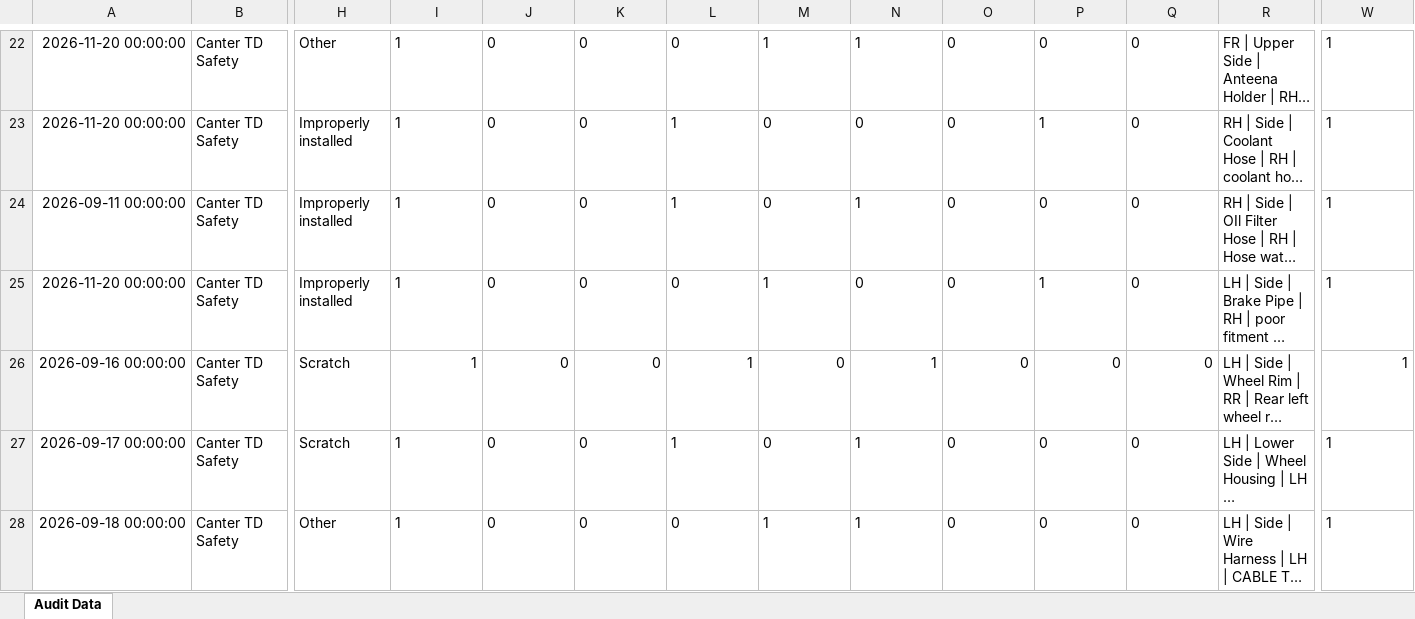
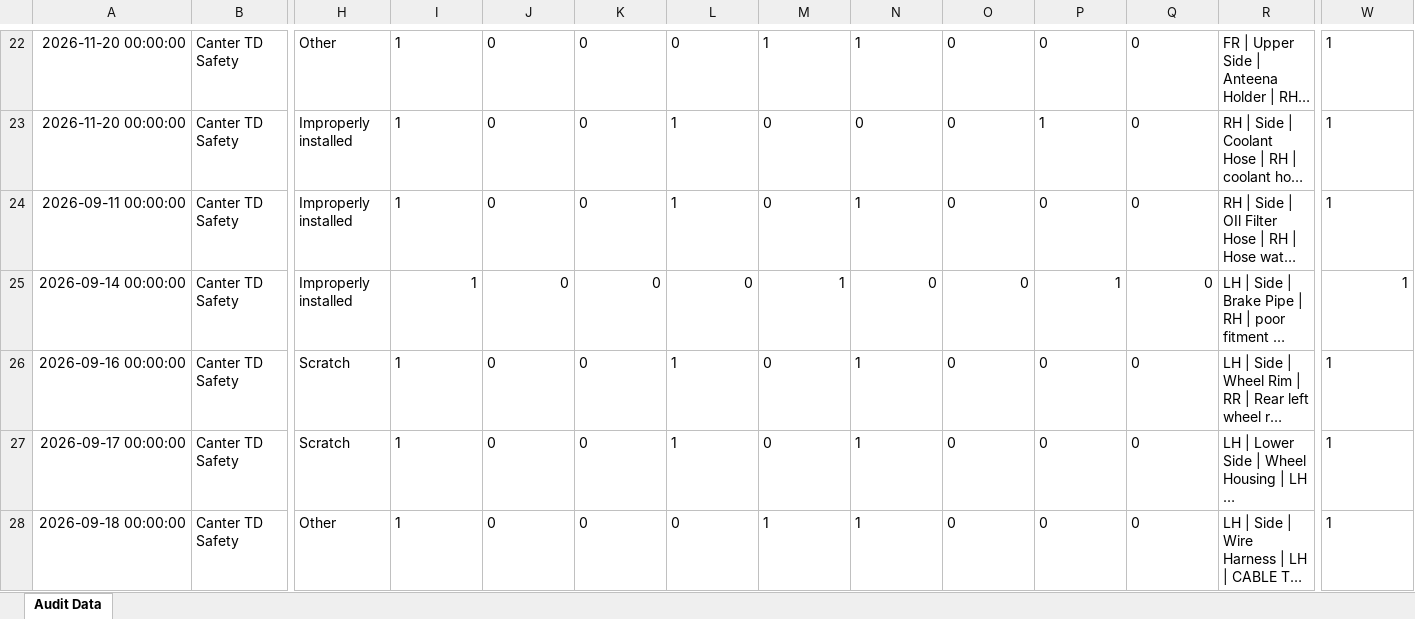
Before and after one commit to shahtaha01365-ai/QFL4-Audit-Intelligence, an Excel workbook: audit_data.xlsx, sheet Audit Data, drawn as a sheet; only a part is shown, gaps mark what is left out; long unchanged cells end in …; values as stored, in another font and other column widths than the file's, no borders; the diff names each change by its address in the sheet, - before the commit and + after, or states it on an @@ line.

Commit message:
Update audit_data.xlsx from Google Sheets

```diff
--- a/audit_data.xlsx (sheet Audit Data)
+++ b/audit_data.xlsx (sheet Audit Data)
-A25: 2026-11-20 00:00:00
+A25: 2026-09-14 00:00:00
-I25:Q25 alignment: left
+I25:Q25 alignment: right
-W25 alignment: left
+W25 alignment: right
-I26:Q26 alignment: right
+I26:Q26 alignment: left
-W26 alignment: right
+W26 alignment: left
```
